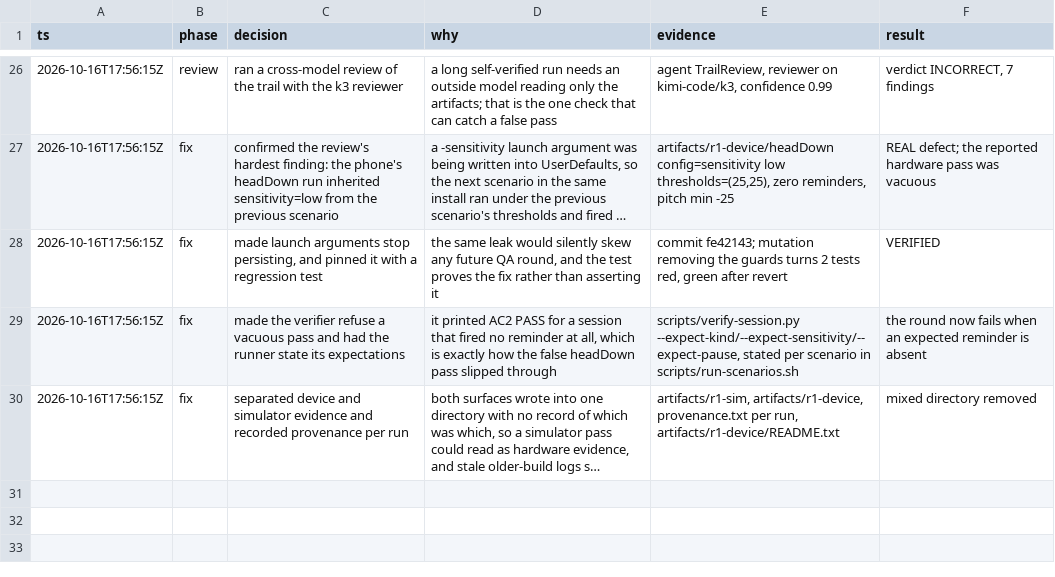
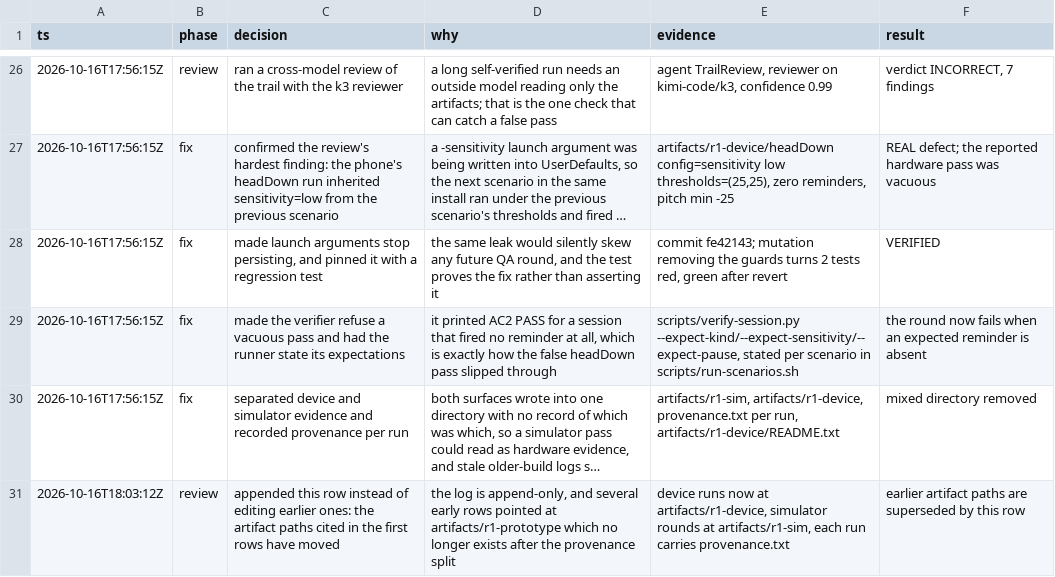
Before and after one commit to linkdesu/posture-reminder, a TSV file: decisions.tsv, drawn as a sheet; only a part is shown, gaps mark what is left out; long unchanged cells end in …; the diff names each change by its address in the sheet, - before the commit and + after, or states it on an @@ line.

Commit message:
chore: trail row for the moved artifact paths and the review findings

```diff
--- a/decisions.tsv
+++ b/decisions.tsv
+row 31: 2026-10-16T18:03:12Z | review | appended this row instead of editing earlier ones: the artifact paths cited in the first rows have moved | the log is append-only, and several early rows pointed at artifacts/r1-prototype which no longer exists after the provenance split | device runs now at artifacts/r1-device, simulator rounds at artifacts/r1-sim, each run carries provenance.txt | earlier artifact paths are superseded by this row
```
